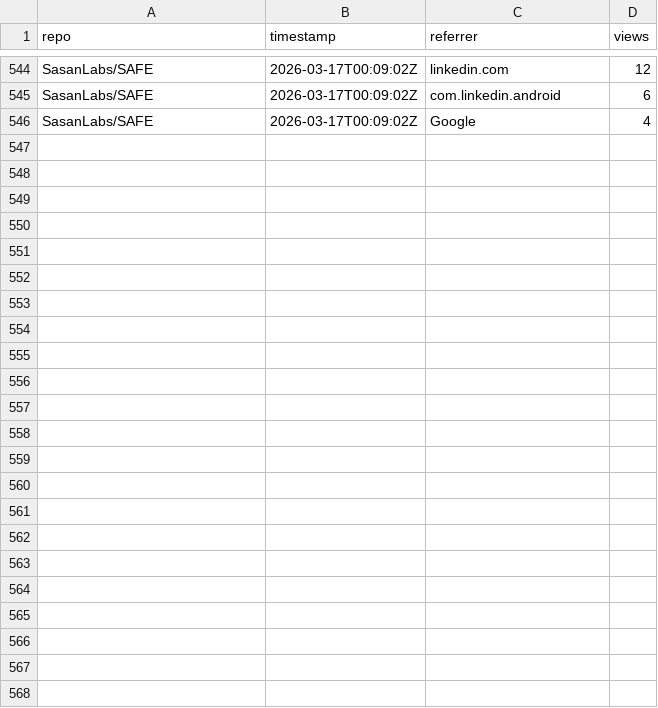
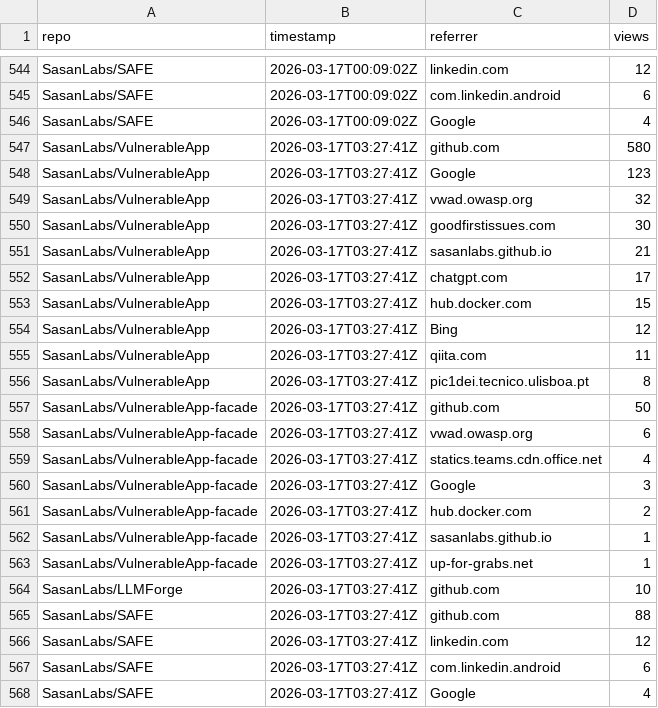
Before and after one commit to SasanLabs/VulnerableApp, a CSV file: metrics/referrers.csv, drawn as a sheet; only a part is shown, gaps mark what is left out; the diff names each change by its address in the sheet, - before the commit and + after, or states it on an @@ line.

Commit message:
Update multi-repo traffic metrics (2026-03-17T03:27:47Z)

```diff
--- a/metrics/referrers.csv
+++ b/metrics/referrers.csv
+row 547: SasanLabs/VulnerableApp | 2026-03-17T03:27:41Z | github.com | 580
+row 548: SasanLabs/VulnerableApp | 2026-03-17T03:27:41Z | Google | 123
+row 549: SasanLabs/VulnerableApp | 2026-03-17T03:27:41Z | vwad.owasp.org | 32
+row 550: SasanLabs/VulnerableApp | 2026-03-17T03:27:41Z | goodfirstissues.com | 30
+row 551: SasanLabs/VulnerableApp | 2026-03-17T03:27:41Z | sasanlabs.github.io | 21
+row 552: SasanLabs/VulnerableApp | 2026-03-17T03:27:41Z | chatgpt.com | 17
+row 553: SasanLabs/VulnerableApp | 2026-03-17T03:27:41Z | hub.docker.com | 15
+row 554: SasanLabs/VulnerableApp | 2026-03-17T03:27:41Z | Bing | 12
+row 555: SasanLabs/VulnerableApp | 2026-03-17T03:27:41Z | qiita.com | 11
+row 556: SasanLabs/VulnerableApp | 2026-03-17T03:27:41Z | pic1dei.tecnico.ulisboa.pt | 8
+row 557: SasanLabs/VulnerableApp-facade | 2026-03-17T03:27:41Z | github.com | 50
+row 558: SasanLabs/VulnerableApp-facade | 2026-03-17T03:27:41Z | vwad.owasp.org | 6
+row 559: SasanLabs/VulnerableApp-facade | 2026-03-17T03:27:41Z | statics.teams.cdn.office.net | 4
+row 560: SasanLabs/VulnerableApp-facade | 2026-03-17T03:27:41Z | Google | 3
+row 561: SasanLabs/VulnerableApp-facade | 2026-03-17T03:27:41Z | hub.docker.com | 2
+row 562: SasanLabs/VulnerableApp-facade | 2026-03-17T03:27:41Z | sasanlabs.github.io | 1
+row 563: SasanLabs/VulnerableApp-facade | 2026-03-17T03:27:41Z | up-for-grabs.net | 1
+row 564: SasanLabs/LLMForge | 2026-03-17T03:27:41Z | github.com | 10
+row 565: SasanLabs/SAFE | 2026-03-17T03:27:41Z | github.com | 88
+row 566: SasanLabs/SAFE | 2026-03-17T03:27:41Z | linkedin.com | 12
+row 567: SasanLabs/SAFE | 2026-03-17T03:27:41Z | com.linkedin.android | 6
+row 568: SasanLabs/SAFE | 2026-03-17T03:27:41Z | Google | 4
```
Also changed, not shown: metrics/docker.csv, metrics/traffic.csv.
